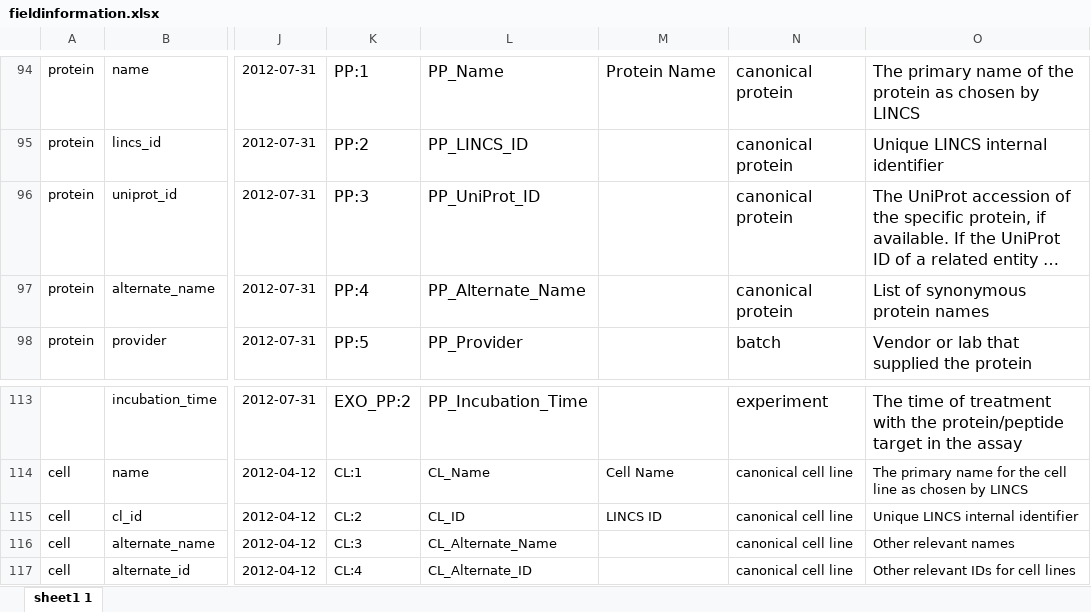
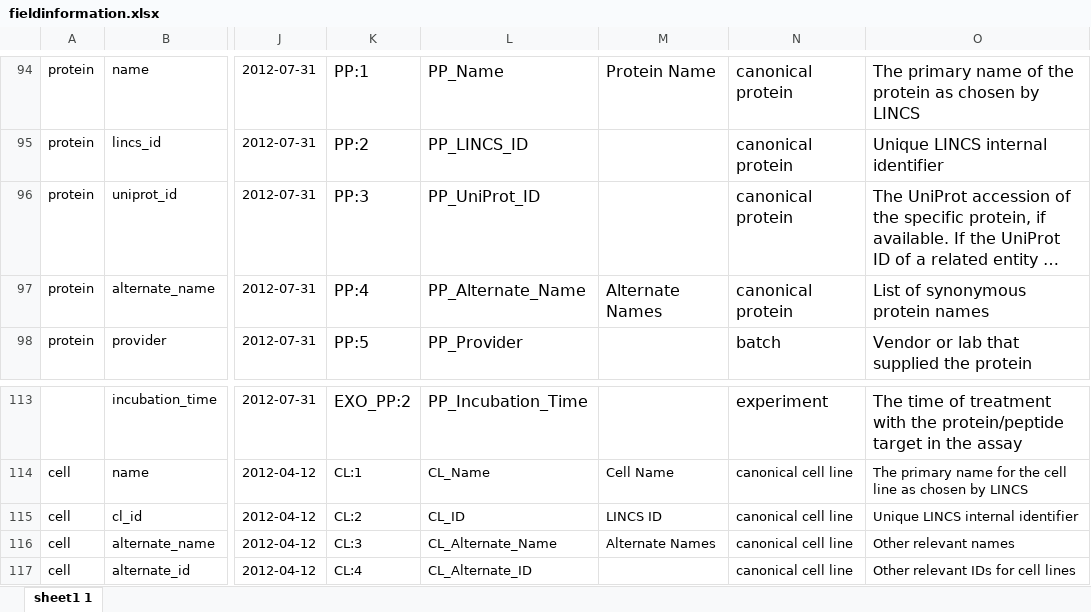
Before and after one commit to hmslincs/hmslincs, an Excel workbook: sampledata/fieldinformation.xlsx, sheet sheet1 1, drawn as a sheet; only a part is shown, gaps mark what is left out; long unchanged cells end in …; values as stored, in another font and other column widths than the file's, no borders; the diff names each change by its address in the sheet, - before the commit and + after, or states it on an @@ line.

```diff
--- a/sampledata/fieldinformation.xlsx (sheet sheet1 1)
+++ b/sampledata/fieldinformation.xlsx (sheet sheet1 1)
-M97: (empty)
+M97: Alternate Names
-M116: (empty)
+M116: Alternate Names
```
Also changed, not shown: 8 other files.
